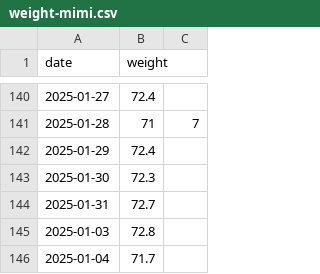
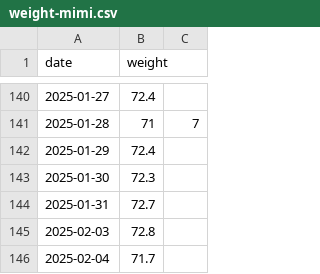
Before and after one commit to evolvedlight/weight.brown.bg, a CSV file: docs/data/weight-mimi.csv, drawn as a sheet; only a part is shown, gaps mark what is left out.

Commit message:
Update weight-mimi.csv

```diff
--- a/docs/data/weight-mimi.csv
+++ b/docs/data/weight-mimi.csv
@@ -144,3 +144,3 @@ date,weight
 2025-01-31,72.7
-2025-01-03,72.8
-2025-01-04,71.7
+2025-02-03,72.8
+2025-02-04,71.7
```
